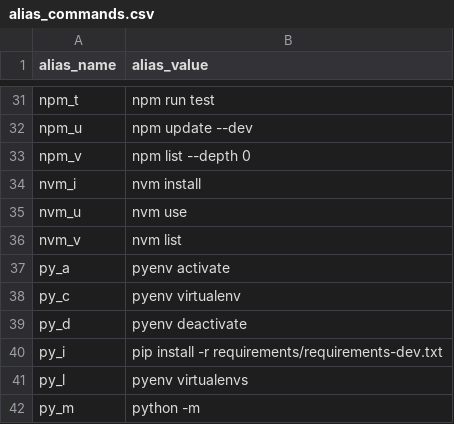
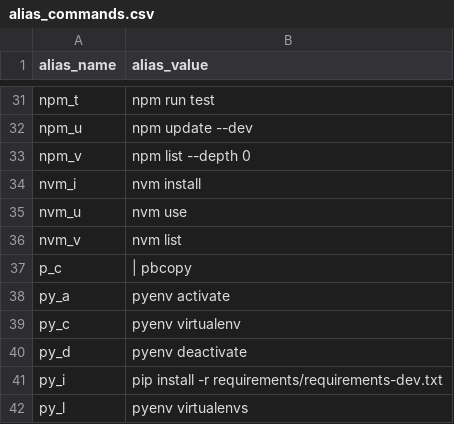
Before and after one commit to rrigato/architecture, a CSV file: shell_config/alias_commands.csv, drawn as a sheet; only a part is shown, gaps mark what is left out; the shorter side is filled out with more unchanged rows.

```diff
--- a/shell_config/alias_commands.csv
+++ b/shell_config/alias_commands.csv
@@ -36,2 +36,3 @@ nvm_u,nvm use
 nvm_v,nvm list
+p_c,| pbcopy
 py_a,pyenv activate
```
Also changed, not shown: 3 other files.
